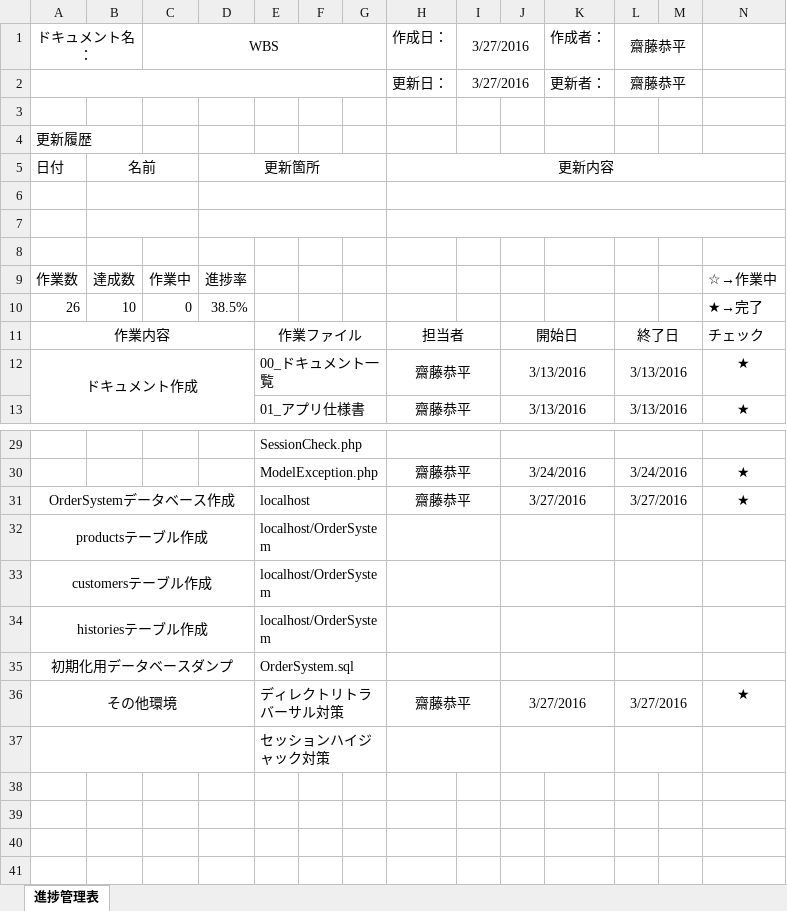
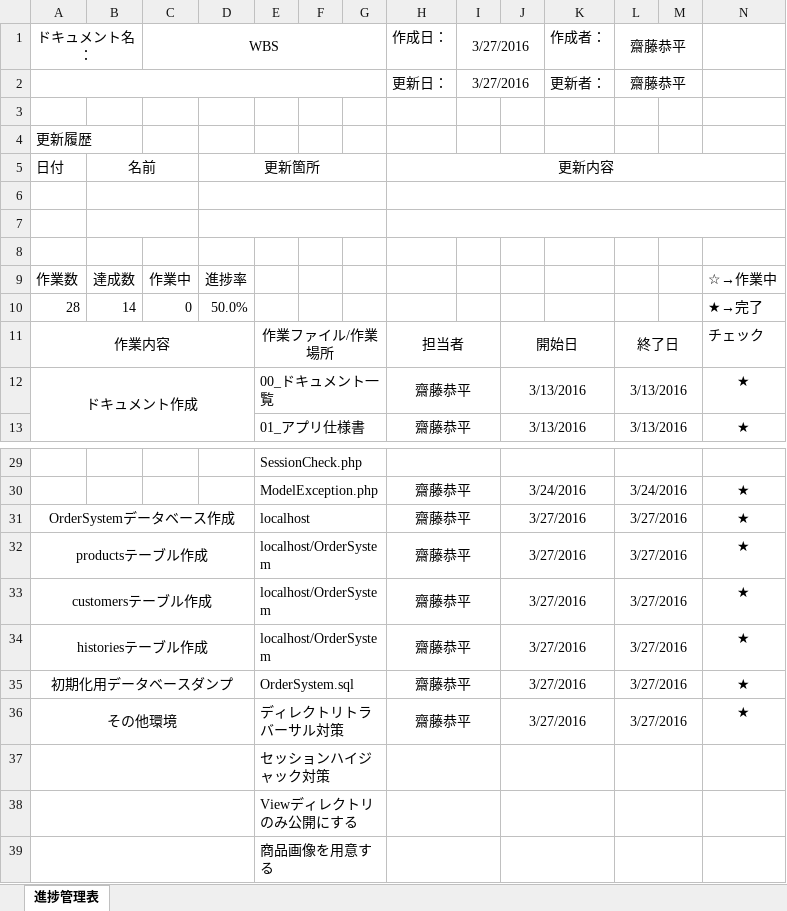
Before and after one commit to saihe/OrderSystem, an Excel workbook: Document/WBS.xlsx, sheet 進捗管理表, drawn as a sheet; only a part is shown, gaps mark what is left out; values as stored, in another font and other column widths than the file's, no borders; removed rows and columns are numbered as before the commit, all else as after; the diff names each change by its address in the sheet, - before the commit and + after, or states it on an @@ line.

```diff
--- a/Document/WBS.xlsx (sheet 進捗管理表)
+++ b/Document/WBS.xlsx (sheet 進捗管理表)
-row 10: 26 | 10 | 0 | 38.5% |  |  |  |  |  |  |  |  |  | ★→完了
+row 10: 28 | 14 | 0 | 50.0% |  |  |  |  |  |  |  |  |  | ★→完了
-E11: 作業ファイル
+E11: 作業ファイル/作業場所
-H32:H35 (作成日：): (empty)
+H32:H35 (作成日：): 齋藤恭平
-J32:J35: (empty)
+J32:J35: 3/27/2016
-L32:L35 (齋藤恭平): (empty)
+L32:L35 (齋藤恭平): 3/27/2016
-N32:N35: (empty)
+N32:N35: ★
+row 38:  |  |  |  | Viewディレクトリのみ公開にする
+row 39:  |  |  |  | 商品画像を用意する
```
Also changed, not shown: Document/04_データベース定義書.xlsx, 1 other file.
